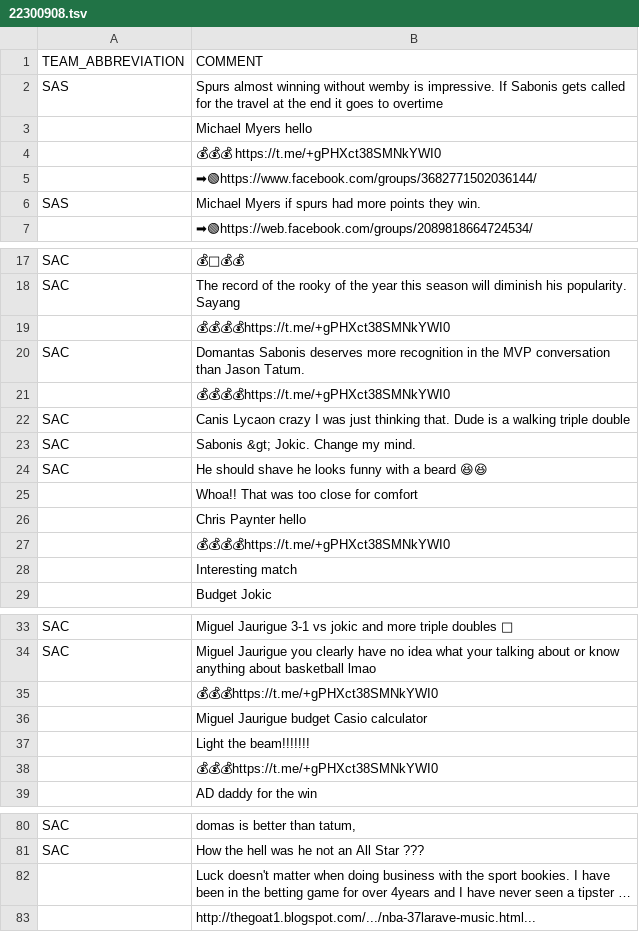
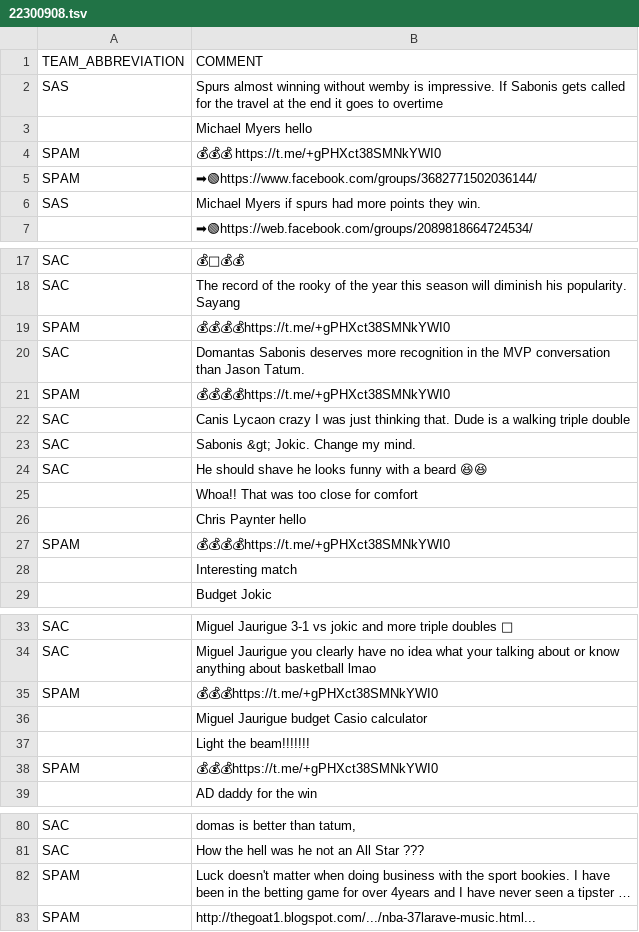
Before and after one commit to matgalv2/NBA-prediction, a TSV file: resources/comments/22300908.tsv, drawn as a sheet; only a part is shown, gaps mark what is left out; long unchanged cells end in …; the diff covers the shown part only; the diff names each change by its address in the sheet, - before the commit and + after, or states it on an @@ line.

```diff
--- a/resources/comments/22300908.tsv
+++ b/resources/comments/22300908.tsv
-A4:A5 (TEAM_ABBREVIATION): (empty)
+A4:A5 (TEAM_ABBREVIATION): SPAM
-A19 (TEAM_ABBREVIATION): (empty)
+A19 (TEAM_ABBREVIATION): SPAM
-A21 (TEAM_ABBREVIATION): (empty)
+A21 (TEAM_ABBREVIATION): SPAM
-A27 (TEAM_ABBREVIATION): (empty)
+A27 (TEAM_ABBREVIATION): SPAM
-A35 (TEAM_ABBREVIATION): (empty)
+A35 (TEAM_ABBREVIATION): SPAM
-A38 (TEAM_ABBREVIATION): (empty)
+A38 (TEAM_ABBREVIATION): SPAM
-A82:A83 (TEAM_ABBREVIATION): (empty)
+A82:A83 (TEAM_ABBREVIATION): SPAM
```
Also changed, not shown: 1 edited cell elsewhere in this file, resources/comments/22300903.tsv, resources/comments/22300922.tsv, 36 other files.
